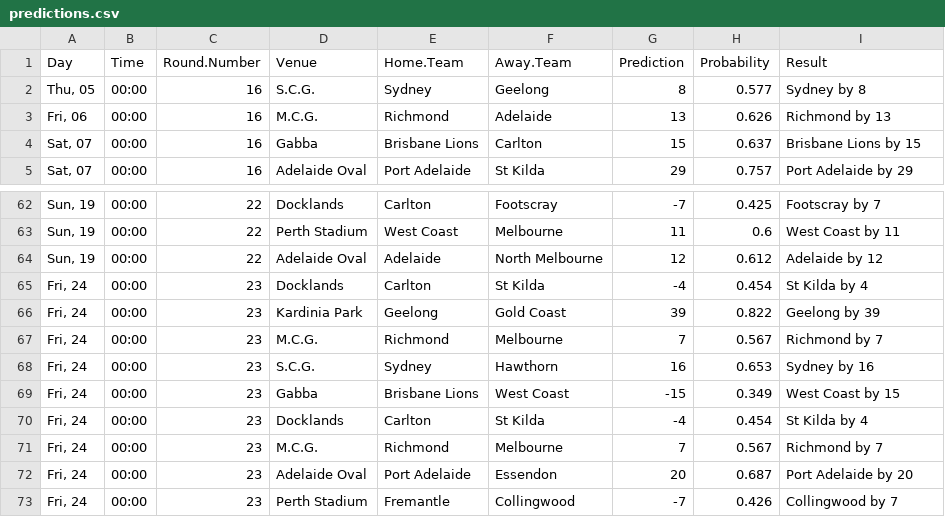
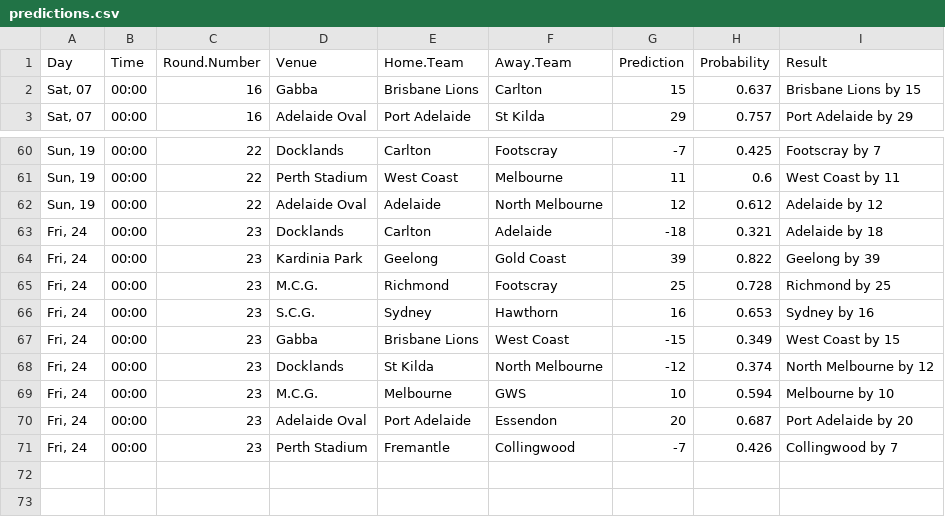
Before and after one commit to jimmyday12/plussixoneblog, a CSV file: data/raw-data/predictions.csv, drawn as a sheet; only a part is shown, gaps mark what is left out.

Commit message:
fixing bug with last rounds

```diff
--- a/data/raw-data/predictions.csv
+++ b/data/raw-data/predictions.csv
@@ -1,4 +1,2 @@
 Day,Time,Round.Number,Venue,Home.Team,Away.Team,Prediction,Probability,Result
-"Thu, 05",00:00,16,S.C.G.,Sydney,Geelong,8,0.577,Sydney by 8
-"Fri, 06",00:00,16,M.C.G.,Richmond,Adelaide,13,0.626,Richmond by 13
 "Sat, 07",00:00,16,Gabba,Brisbane Lions,Carlton,15,0.637,Brisbane Lions by 15
@@ -64,9 +62,9 @@ Day,Time,Round.Number,Venue,Home.Team,Away.Team,Prediction,Probability,Result
 "Sun, 19",00:00,22,Adelaide Oval,Adelaide,North Melbourne,12,0.612,Adelaide by 12
-"Fri, 24",00:00,23,Docklands,Carlton,St Kilda,-4,0.454,St Kilda by 4
+"Fri, 24",00:00,23,Docklands,Carlton,Adelaide,-18,0.321,Adelaide by 18
 "Fri, 24",00:00,23,Kardinia Park,Geelong,Gold Coast,39,0.822,Geelong by 39
-"Fri, 24",00:00,23,M.C.G.,Richmond,Melbourne,7,0.567,Richmond by 7
+"Fri, 24",00:00,23,M.C.G.,Richmond,Footscray,25,0.728,Richmond by 25
 "Fri, 24",00:00,23,S.C.G.,Sydney,Hawthorn,16,0.653,Sydney by 16
 "Fri, 24",00:00,23,Gabba,Brisbane Lions,West Coast,-15,0.349,West Coast by 15
-"Fri, 24",00:00,23,Docklands,Carlton,St Kilda,-4,0.454,St Kilda by 4
-"Fri, 24",00:00,23,M.C.G.,Richmond,Melbourne,7,0.567,Richmond by 7
+"Fri, 24",00:00,23,Docklands,St Kilda,North Melbourne,-12,0.374,North Melbourne by 12
+"Fri, 24",00:00,23,M.C.G.,Melbourne,GWS,10,0.594,Melbourne by 10
 "Fri, 24",00:00,23,Adelaide Oval,Port Adelaide,Essendon,20,0.687,Port Adelaide by 20
```
Also changed, not shown: data/raw-data/AFLM_sims_summary.csv, 2 other files.
